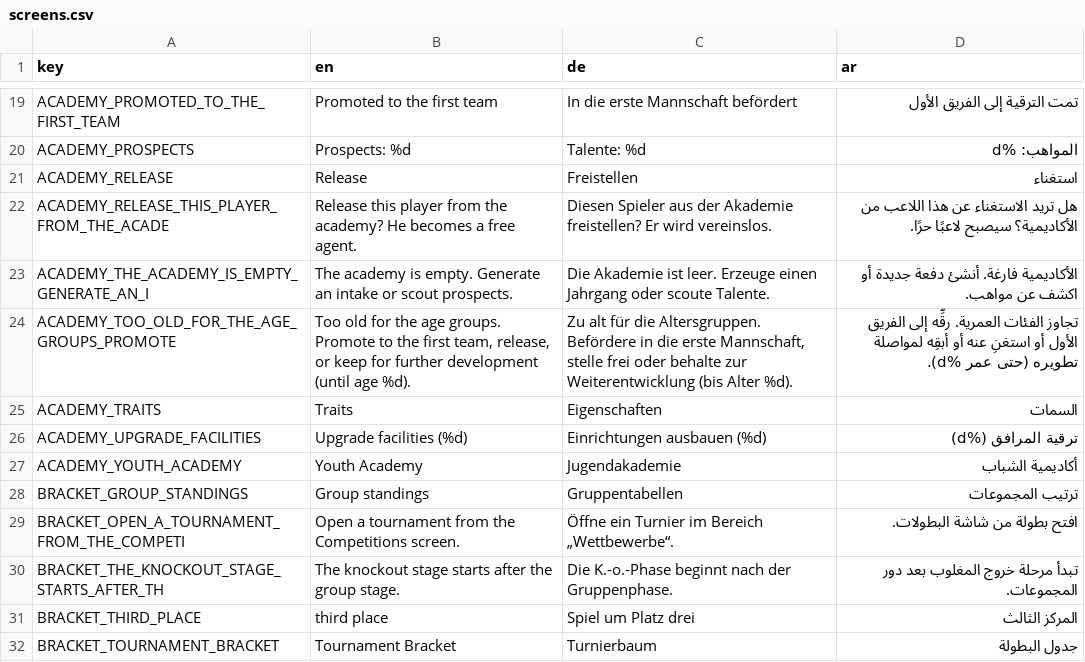
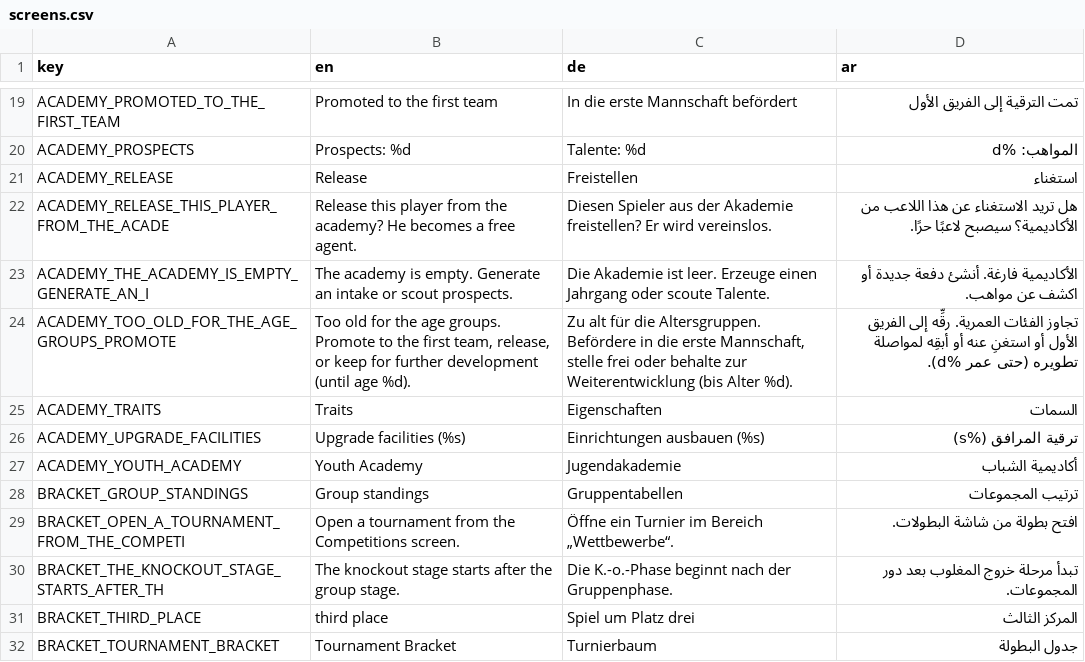
Before and after one commit to MOT1209/UNITY-GAMES-3D, a CSV file: football-godot/king-football/translations/screens.csv, drawn as a sheet; only a part is shown, gaps mark what is left out.

```diff
--- a/football-godot/king-football/translations/screens.csv
+++ b/football-godot/king-football/translations/screens.csv
@@ -25,3 +25,3 @@ ACADEMY_TOO_OLD_FOR_THE_AGE_GROUPS_PROMOTE,"Too old for the age groups. Promote
 ACADEMY_TRAITS,Traits,Eigenschaften,السمات
-ACADEMY_UPGRADE_FACILITIES,Upgrade facilities (%d),Einrichtungen ausbauen (%d),ترقية المرافق (%d)
+ACADEMY_UPGRADE_FACILITIES,Upgrade facilities (%s),Einrichtungen ausbauen (%s),ترقية المرافق (%s)
 ACADEMY_YOUTH_ACADEMY,Youth Academy,Jugendakademie,أكاديمية الشباب
```
Also changed, not shown: 5 other files.
